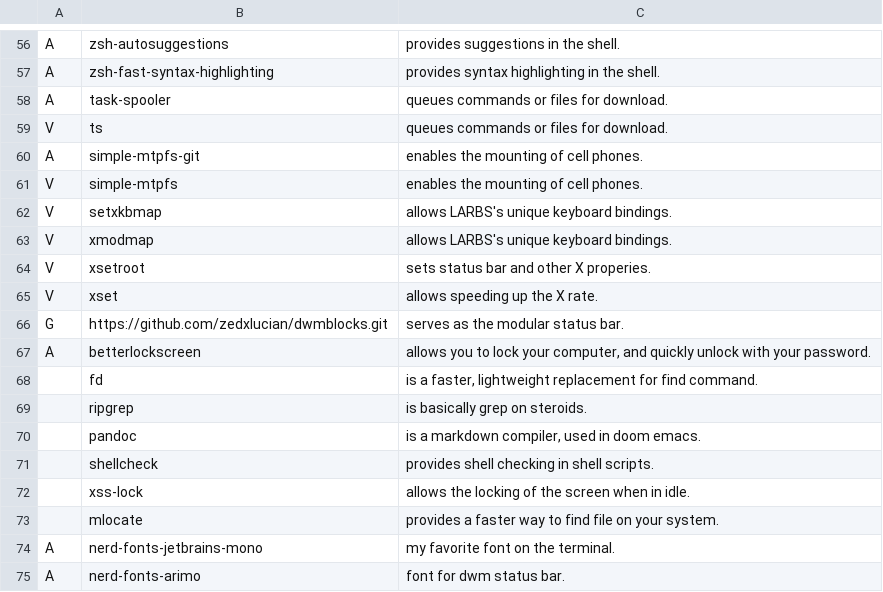
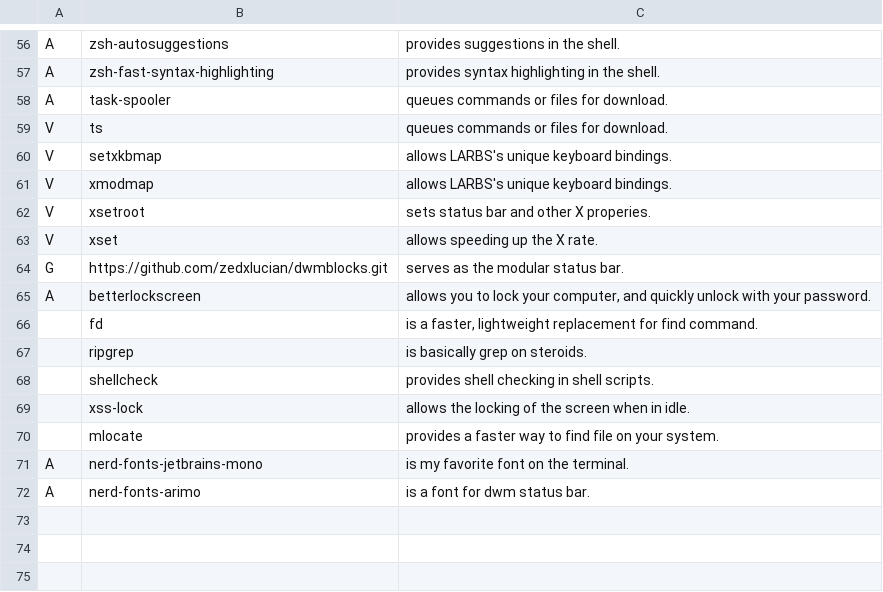
Before and after one commit to zedxlucian/LARBS, a CSV file: progs.csv, drawn as a sheet; only a part is shown, gaps mark what is left out.

Commit message:
Update progs.csv

```diff
--- a/progs.csv
+++ b/progs.csv
@@ -59,4 +59,2 @@ A,task-spooler,"queues commands or files for download."
 V,ts,"queues commands or files for download."
-A,simple-mtpfs-git,"enables the mounting of cell phones."
-V,simple-mtpfs,"enables the mounting of cell phones."
 V,setxkbmap,"allows LARBS's unique keyboard bindings."
@@ -69,3 +67,2 @@ A,betterlockscreen,"allows you to lock your computer, and quickly unlock with yo
 ,ripgrep,"is basically grep on steroids."
-,pandoc,"is a markdown compiler, used in doom emacs."
 ,shellcheck,"provides shell checking in shell scripts."
@@ -73,3 +70,3 @@ A,betterlockscreen,"allows you to lock your computer, and quickly unlock with yo
 ,mlocate,"provides a faster way to find file on your system."
-A,nerd-fonts-jetbrains-mono,"my favorite font on the terminal."
-A,nerd-fonts-arimo,"font for dwm status bar."
+A,nerd-fonts-jetbrains-mono,"is my favorite font on the terminal."
+A,nerd-fonts-arimo," is a font for dwm status bar."
```
